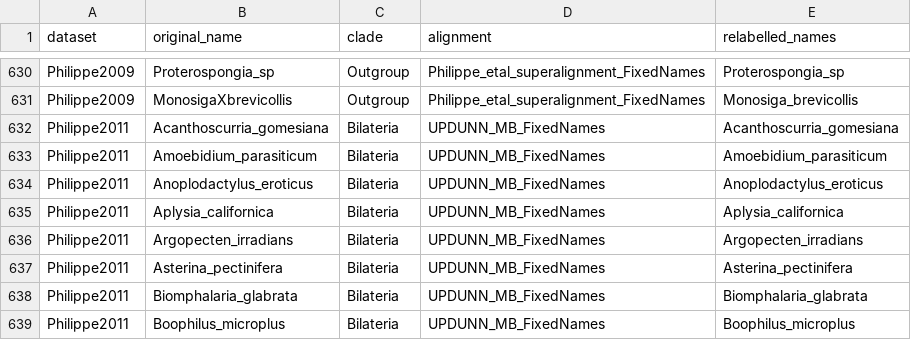
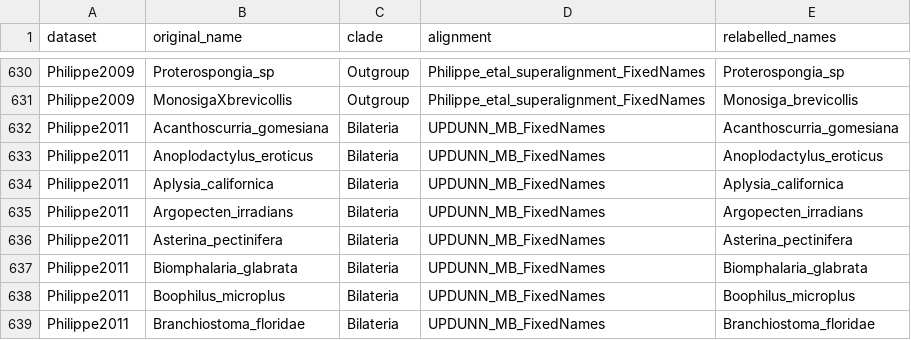
Before and after one commit to caitlinch/metazoan-mixtures, a CSV file: Cherryh_MAST_metazoa_taxa_reconciliation.csv, drawn as a sheet; only a part is shown, gaps mark what is left out; the shorter side is filled out with more unchanged rows.

Commit message:
Updated clade assignment for errant taxa

```diff
--- a/Cherryh_MAST_metazoa_taxa_reconciliation.csv
+++ b/Cherryh_MAST_metazoa_taxa_reconciliation.csv
@@ -632,3 +632,2 @@
 "Philippe2011","Acanthoscurria_gomesiana","Bilateria","UPDUNN_MB_FixedNames","Acanthoscurria_gomesiana"
-"Philippe2011","Amoebidium_parasiticum","Bilateria","UPDUNN_MB_FixedNames","Amoebidium_parasiticum"
 "Philippe2011","Anoplodactylus_eroticus","Bilateria","UPDUNN_MB_FixedNames","Anoplodactylus_eroticus"
```
Also changed, not shown: 1 other file.
